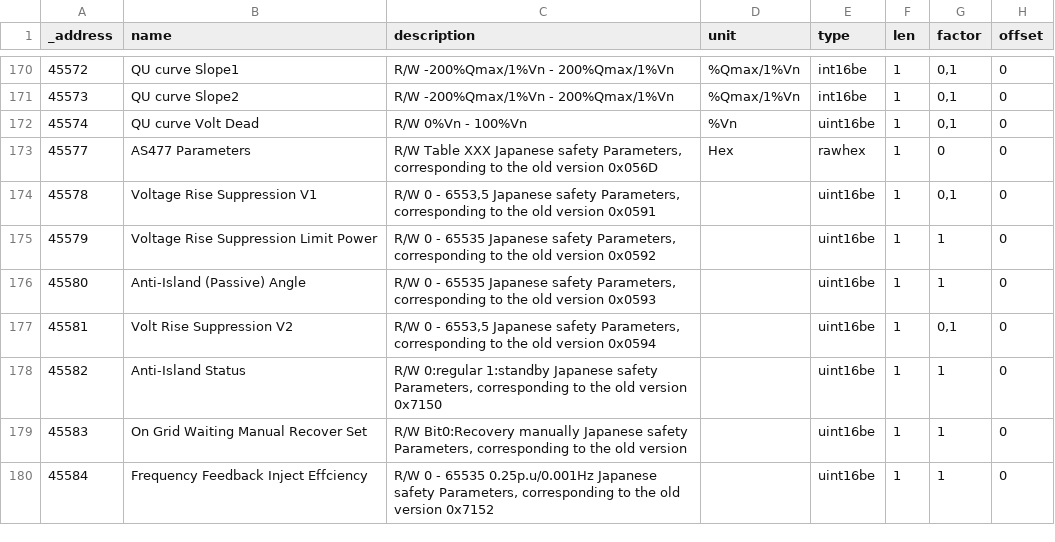
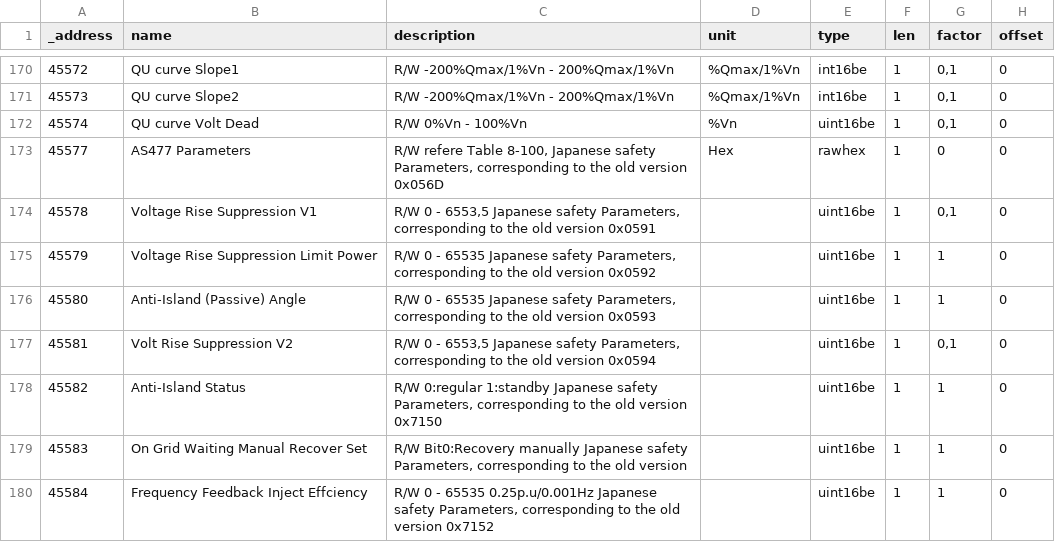
Before and after one commit to ioBroker/modbus-templates, a TSV file: PV-Wechselrichter/GoodWe/Modbus Protokol für Energy Storage Inverter/1 Hybrid Inverter Series/45400-45699 Safety Parameter Setting (Seite 102-119).tsv, drawn as a sheet; only a part is shown, gaps mark what is left out; the diff names each change by its address in the sheet, - before the commit and + after, or states it on an @@ line.

```diff
--- a/PV-Wechselrichter/GoodWe/Modbus Protokol für Energy Storage Inverter/1 Hybrid Inverter Series/45400-45699 Safety Parameter Setting (Seite 102-119).tsv
+++ b/PV-Wechselrichter/GoodWe/Modbus Protokol für Energy Storage Inverter/1 Hybrid Inverter Series/45400-45699 Safety Parameter Setting (Seite 102-119).tsv
-C173 (description): R/W Table XXX Japanese safety…
+C173 (description): R/W refere Table 8-100, Japanese safety…
```
Also changed, not shown: PV-Wechselrichter/GoodWe/Modbus Protokol für Energy Storage Inverter/1 Hybrid Inverter Series/37000-37078 BMS 1 Operation Data (Seite 61-66).tsv, PV-Wechselrichter/GoodWe/Modbus Protokol für Energy Storage Inverter/1 Hybrid Inverter Series/47000-47464 ARM Settings (Seite 133-135).tsv, 29 other files.
